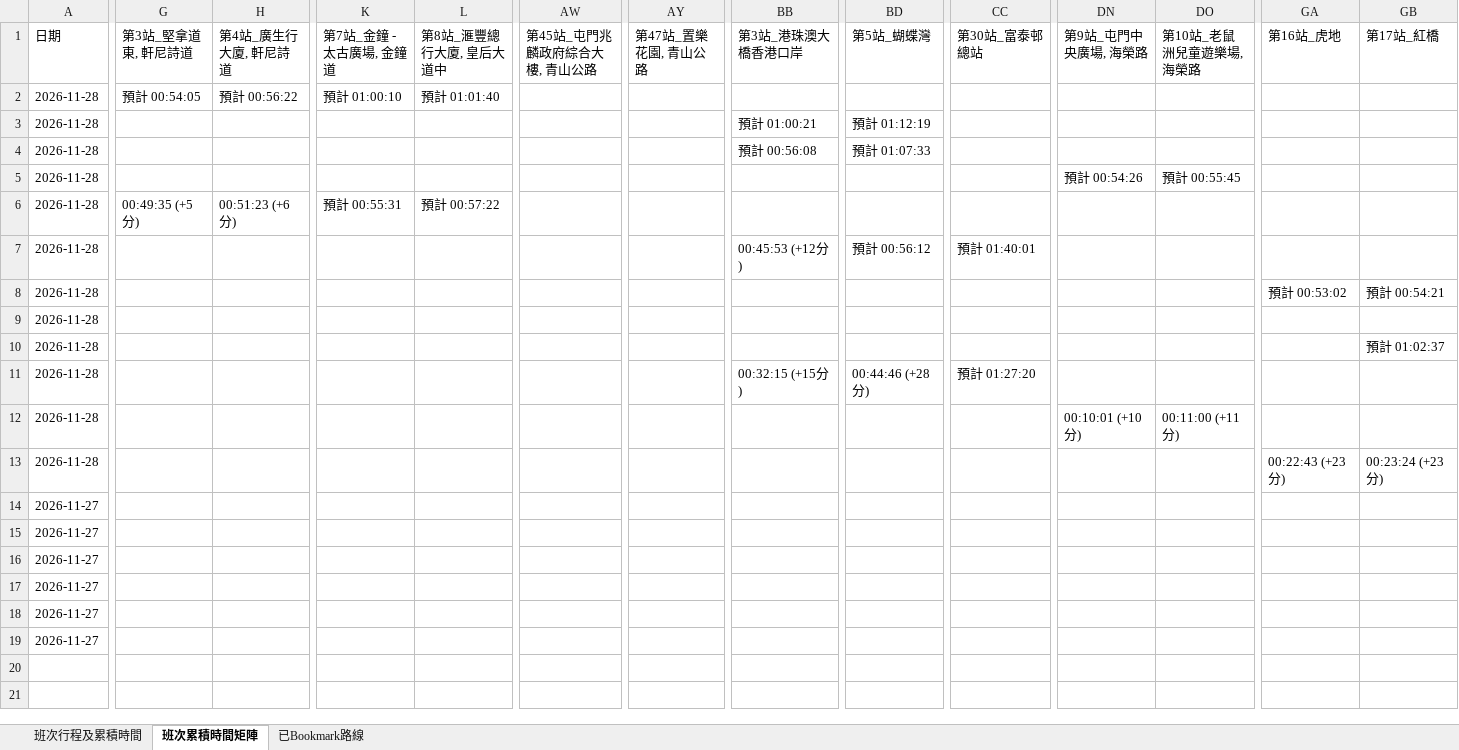
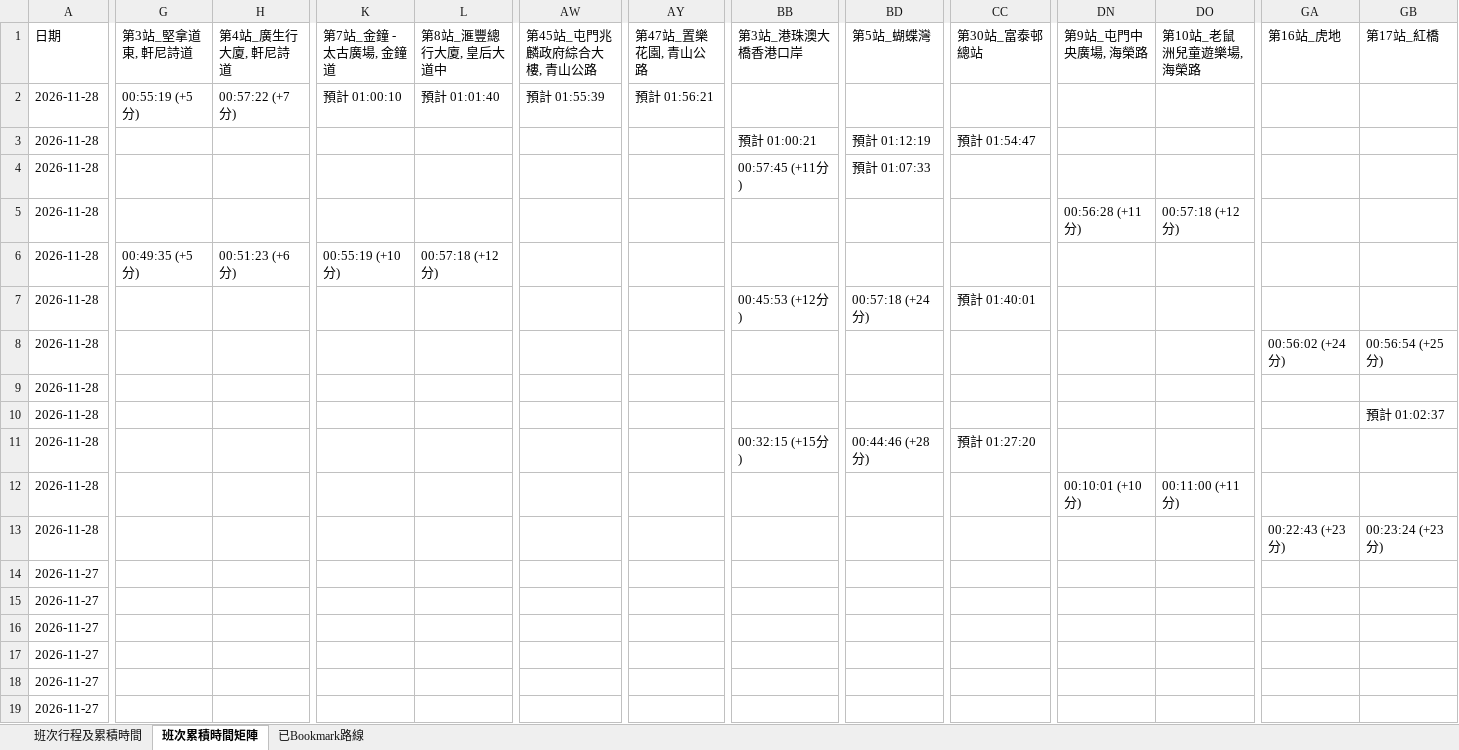
Before and after one commit to J0llibee/GRMD_FYP_Transport, an Excel workbook: backups/bus_arrival_records_48h_rolling.xlsx, sheet 班次累積時間矩陣, drawn as a sheet; only a part is shown, gaps mark what is left out; values as stored, in another font and other column widths than the file's, no borders; the diff covers the shown part only; the diff names each change by its address in the sheet, - before the commit and + after, or states it on an @@ line.

```diff
--- a/backups/bus_arrival_records_48h_rolling.xlsx (sheet 班次累積時間矩陣)
+++ b/backups/bus_arrival_records_48h_rolling.xlsx (sheet 班次累積時間矩陣)
-G2 (第3站_堅拿道東, 軒尼詩道): 預計 00:54:05
+G2 (第3站_堅拿道東, 軒尼詩道): 00:55:19 (+5分)
-H2 (第4站_廣生行大廈, 軒尼詩道): 預計 00:56:22
+H2 (第4站_廣生行大廈, 軒尼詩道): 00:57:22 (+7分)
-AW2 (第45站_屯門兆麟政府綜合大樓, 青山公路): (empty)
+AW2 (第45站_屯門兆麟政府綜合大樓, 青山公路): 預計 01:55:39
-AY2 (第47站_置樂花園, 青山公路): (empty)
+AY2 (第47站_置樂花園, 青山公路): 預計 01:56:21
-CC3 (第30站_富泰邨總站): (empty)
+CC3 (第30站_富泰邨總站): 預計 01:54:47
-BB4 (第3站_港珠澳大橋香港口岸): 預計 00:56:08
+BB4 (第3站_港珠澳大橋香港口岸): 00:57:45 (+11分)
-DN5 (第9站_屯門中央廣場, 海榮路): 預計 00:54:26
+DN5 (第9站_屯門中央廣場, 海榮路): 00:56:28 (+11分)
-DO5 (第10站_老鼠洲兒童遊樂場, 海榮路): 預計 00:55:45
+DO5 (第10站_老鼠洲兒童遊樂場, 海榮路): 00:57:18 (+12分)
-K6 (第7站_金鐘 - 太古廣場, 金鐘道): 預計 00:55:31
+K6 (第7站_金鐘 - 太古廣場, 金鐘道): 00:55:19 (+10分)
-L6 (第8站_滙豐總行大廈, 皇后大道中): 預計 00:57:22
+L6 (第8站_滙豐總行大廈, 皇后大道中): 00:57:18 (+12分)
-BD7 (第5站_蝴蝶灣): 預計 00:56:12
+BD7 (第5站_蝴蝶灣): 00:57:18 (+24分)
-GA8 (第16站_虎地): 預計 00:53:02
+GA8 (第16站_虎地): 00:56:02 (+24分)
-GB8 (第17站_紅橋): 預計 00:54:21
+GB8 (第17站_紅橋): 00:56:54 (+25分)
```
Also changed, not shown: 7 edited cells elsewhere in this sheet, sheet 班次行程及累積時間.
